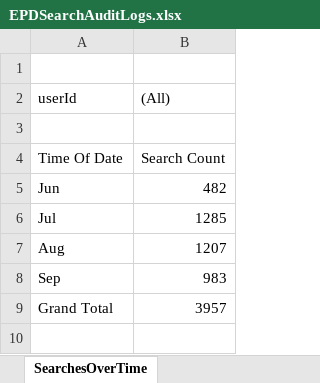
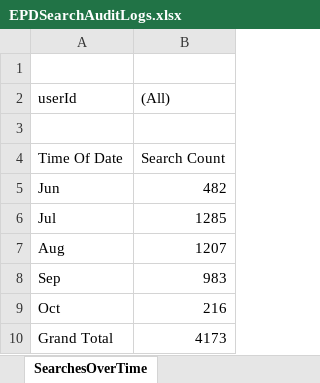
Before and after one commit to eyes-off/eugene-oregon, an Excel workbook: FlockAuditLogs/EPDSearchAuditLogs.xlsx, sheet SearchesOverTime, drawn as a sheet; values as stored, in another font and other column widths than the file's, no borders; charts and pictures not drawn; addresses are those after the commit; the diff names each change by its address in the sheet, - before the commit and + after, or states it on an @@ line.

```diff
--- a/FlockAuditLogs/EPDSearchAuditLogs.xlsx (sheet SearchesOverTime)
+++ b/FlockAuditLogs/EPDSearchAuditLogs.xlsx (sheet SearchesOverTime)
+row 9: Oct | 216
-B10 ((All)): 3957
+B10 ((All)): 4173
```
Also changed, not shown: sheet Log, sheet SearchesByTimeOfDay, sheet Searches By Reason, formulas that keep their value, charts or pictures, 1 other file.
